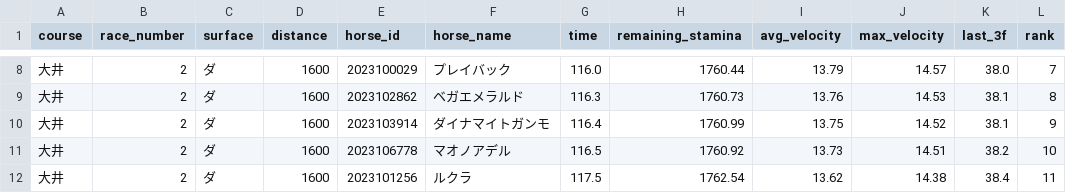
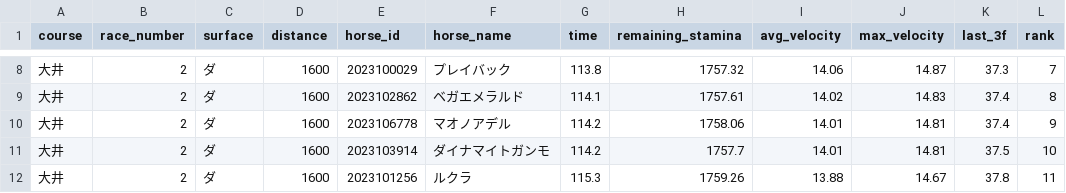
Before and after one commit to My-Game-Manage/NKSimulator, a CSV file: results/simulation_20260325.csv, drawn as a sheet; only a part is shown, gaps mark what is left out; the diff covers the shown part only.

```diff
--- a/results/simulation_20260325.csv
+++ b/results/simulation_20260325.csv
@@ -8,5 +8,5 @@
-大井,2,ダ,1600,2023100029,プレイバック,116.0,1760.44,13.79,14.57,38.0,7
-大井,2,ダ,1600,2023102862,ベガエメラルド,116.3,1760.73,13.76,14.53,38.1,8
-大井,2,ダ,1600,2023103914,ダイナマイトガンモ,116.4,1760.99,13.75,14.52,38.1,9
-大井,2,ダ,1600,2023106778,マオノアデル,116.5,1760.92,13.73,14.51,38.2,10
-大井,2,ダ,1600,2023101256,ルクラ,117.5,1762.54,13.62,14.38,38.4,11
+大井,2,ダ,1600,2023100029,プレイバック,113.8,1757.32,14.06,14.87,37.3,7
+大井,2,ダ,1600,2023102862,ベガエメラルド,114.1,1757.61,14.02,14.83,37.4,8
+大井,2,ダ,1600,2023106778,マオノアデル,114.2,1758.06,14.01,14.81,37.4,9
+大井,2,ダ,1600,2023103914,ダイナマイトガンモ,114.2,1757.7,14.01,14.81,37.5,10
+大井,2,ダ,1600,2023101256,ルクラ,115.3,1759.26,13.88,14.67,37.8,11
```
Also changed, not shown: 30 edited cells elsewhere in this file.
